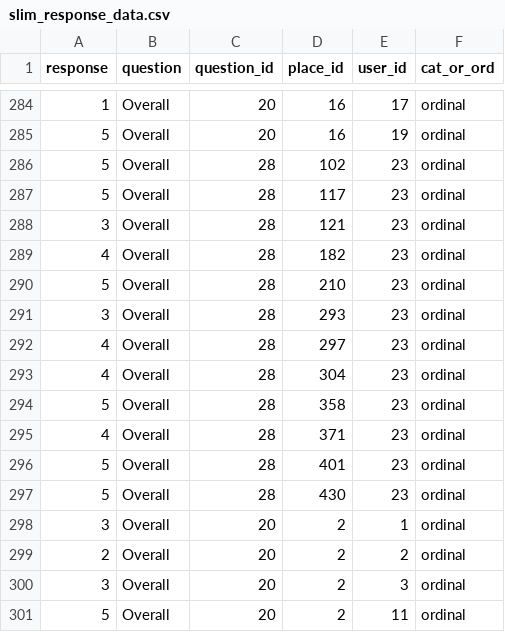
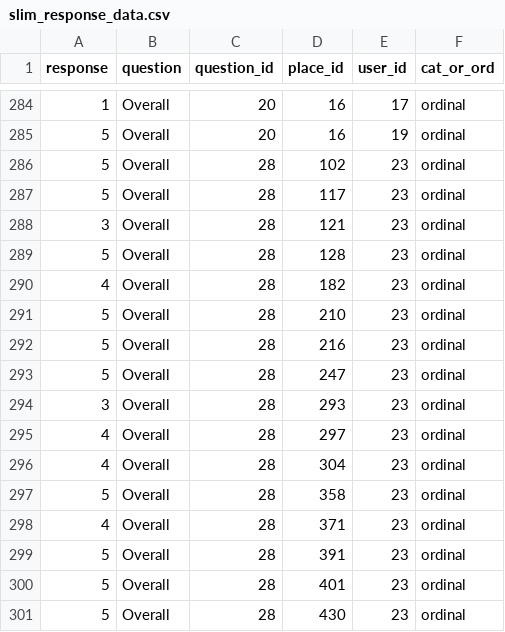
Before and after one commit to carjug/ada-capstone, a CSV file: lib/recommender/slim_response_data.csv, drawn as a sheet; only a part is shown, gaps mark what is left out; the shorter side is filled out with more unchanged rows; the diff names each change by its address in the sheet, - before the commit and + after, or states it on an @@ line.

```diff
--- a/lib/recommender/slim_response_data.csv
+++ b/lib/recommender/slim_response_data.csv
+row 289: 5 | Overall | 28 | 128 | 23 | ordinal
+row 292: 5 | Overall | 28 | 216 | 23 | ordinal
+row 293: 5 | Overall | 28 | 247 | 23 | ordinal
+row 299: 5 | Overall | 28 | 391 | 23 | ordinal
```
Also changed, not shown: lib/recommender/new_csv_file.csv, 1 other file.
